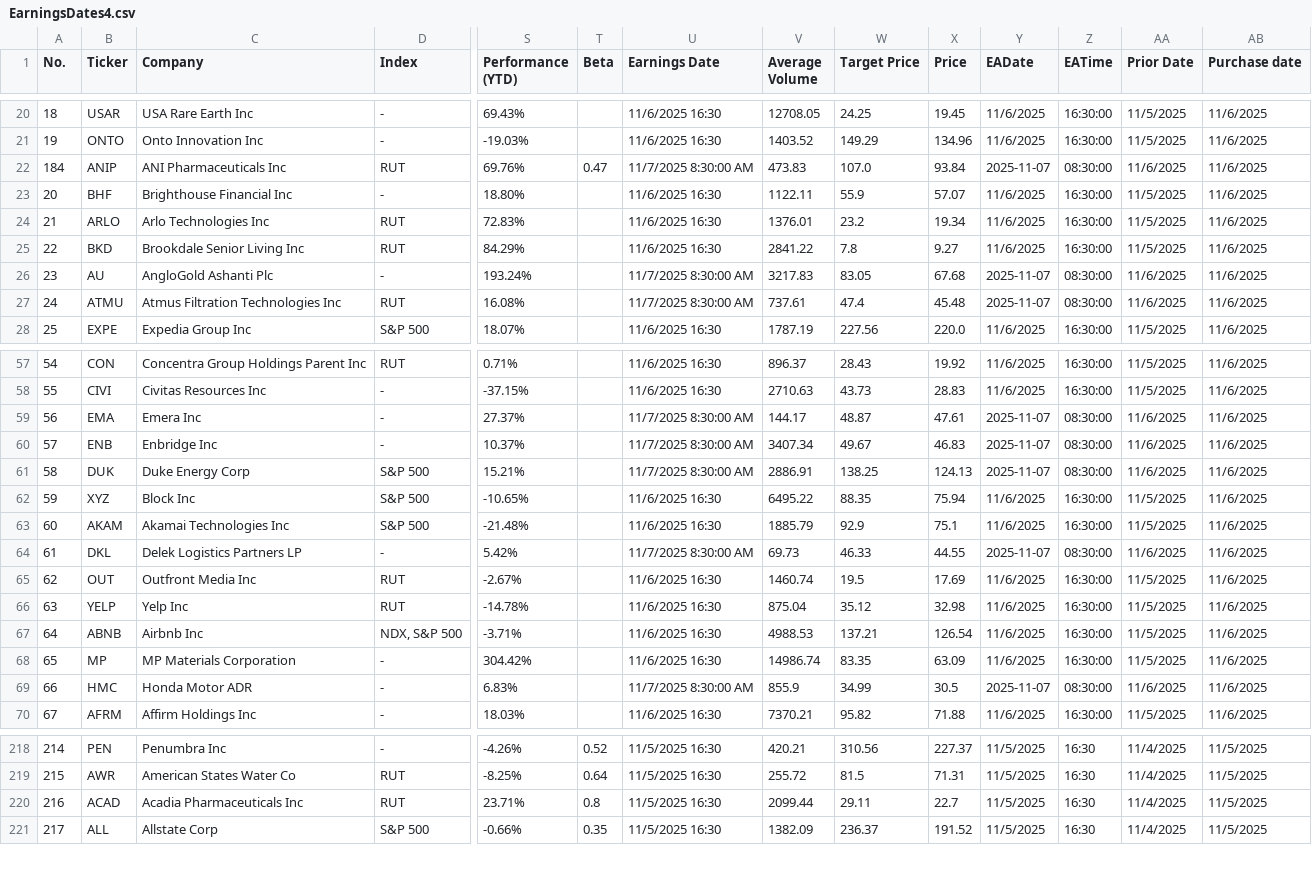
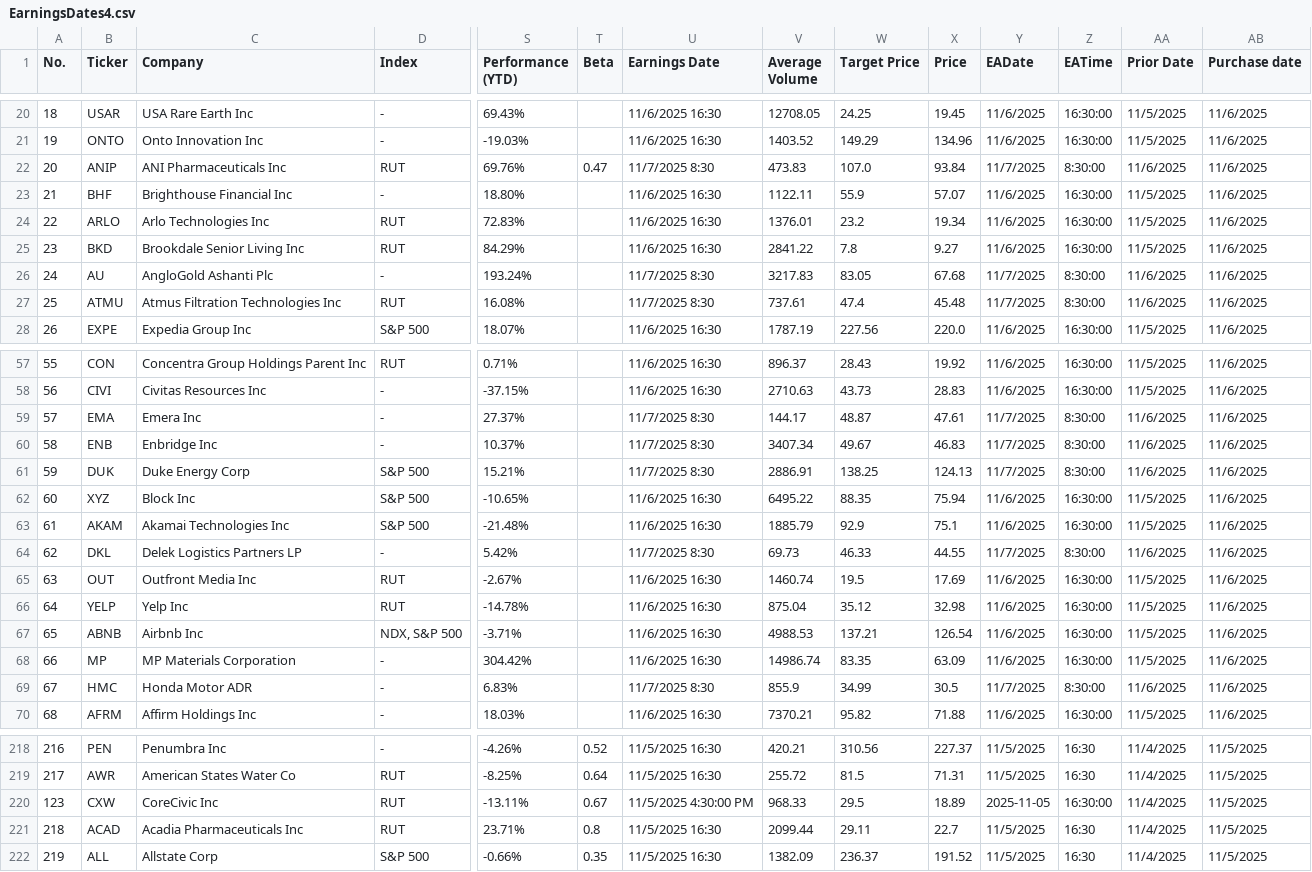
Before and after one commit to barryplasmid/PublicLists, a CSV file: EarningsDates4.csv, drawn as a sheet; only a part is shown, gaps mark what is left out; rows hold the shown columns only; the diff covers the shown part only; the diff names each change by its address in the sheet, - before the commit and + after, or states it on an @@ line.

Commit message:
Add files via upload

```diff
--- a/EarningsDates4.csv
+++ b/EarningsDates4.csv
@@ column A (No.) renumbered from row 22 down @@
-U22 (Earnings Date): 11/7/2025 8:30:00 AM
+U22 (Earnings Date): 11/7/2025 8:30
-Y22 (EADate): 2025-11-07
+Y22 (EADate): 11/7/2025
-Z22 (EATime): 08:30:00
+Z22 (EATime): 8:30:00
-U26:U27 (Earnings Date): 11/7/2025 8:30:00 AM
+U26:U27 (Earnings Date): 11/7/2025 8:30
-Y26:Y27 (EADate): 2025-11-07
+Y26:Y27 (EADate): 11/7/2025
-Z26:Z27 (EATime): 08:30:00
+Z26:Z27 (EATime): 8:30:00
-U59:U61 (Earnings Date): 11/7/2025 8:30:00 AM
+U59:U61 (Earnings Date): 11/7/2025 8:30
-Y59:Y61 (EADate): 2025-11-07
+Y59:Y61 (EADate): 11/7/2025
-Z59:Z61 (EATime): 08:30:00
+Z59:Z61 (EATime): 8:30:00
-U64 (Earnings Date): 11/7/2025 8:30:00 AM
+U64 (Earnings Date): 11/7/2025 8:30
-Y64 (EADate): 2025-11-07
+Y64 (EADate): 11/7/2025
-Z64 (EATime): 08:30:00
+Z64 (EATime): 8:30:00
-U69 (Earnings Date): 11/7/2025 8:30:00 AM
+U69 (Earnings Date): 11/7/2025 8:30
-Y69 (EADate): 2025-11-07
+Y69 (EADate): 11/7/2025
-Z69 (EATime): 08:30:00
+Z69 (EATime): 8:30:00
+row 220: 123 | CXW | CoreCivic Inc | RUT | -13.11% | 0.67 | 11/5/2025 4:30:00 PM | 968.33 | 29.5 | 18.89 | 2025-11-05 | 16:30:00 | 11/4/2025 | 11/5/2025
```
Also changed, not shown: 38 edited cells elsewhere in this file.
